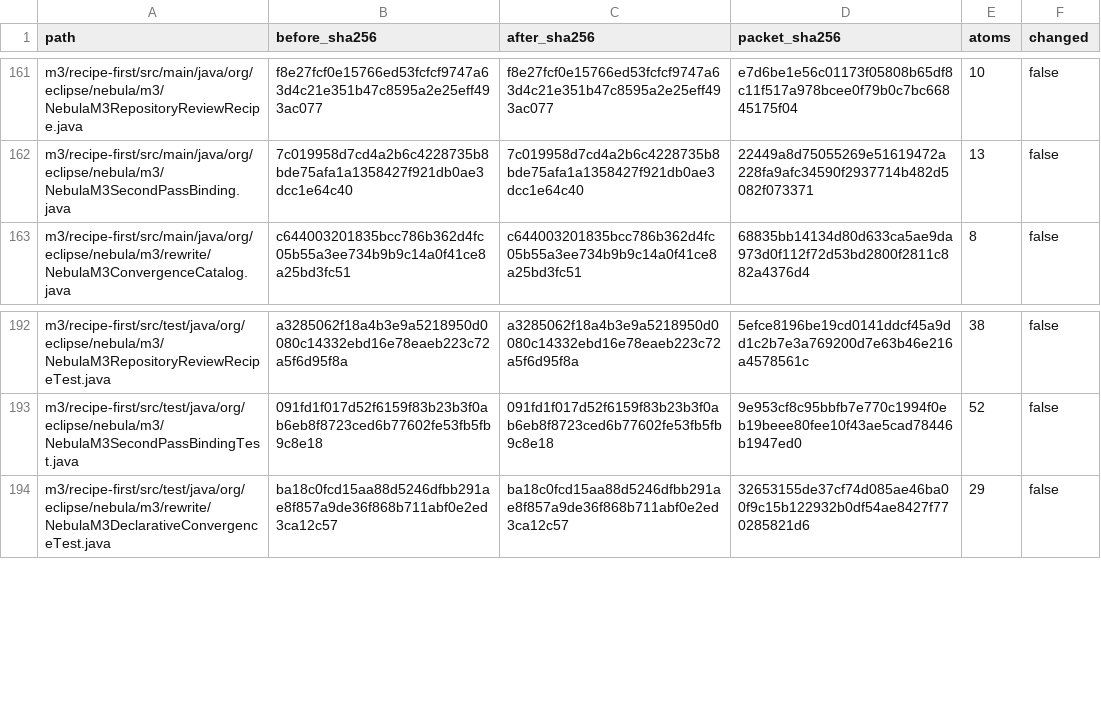
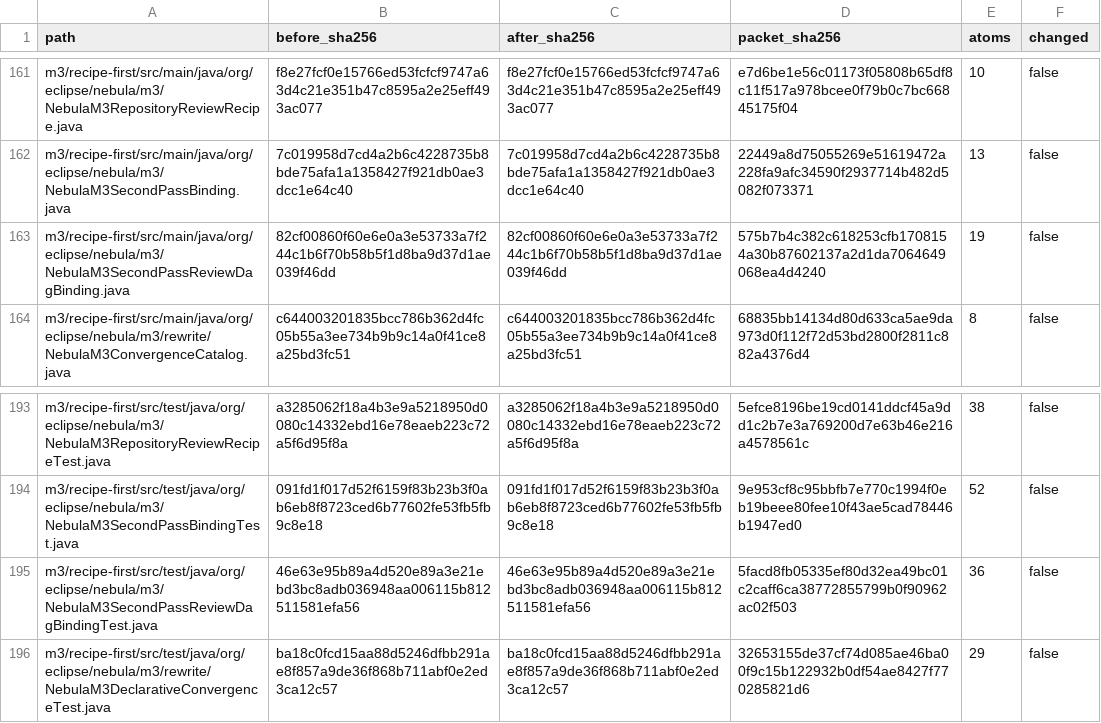
Before and after one commit to hsoliwal/nebula, a TSV file: .m3/statement-distillation-20261005/all-files.tsv, drawn as a sheet; only a part is shown, gaps mark what is left out.

Commit message:
Refresh full statement custody after DAG integration and retain authority contract test

```diff
--- a/.m3/statement-distillation-20261005/all-files.tsv
+++ b/.m3/statement-distillation-20261005/all-files.tsv
@@ -162,2 +162,3 @@ m3/recipe-first/src/main/java/org/eclipse/nebula/m3/NebulaM3RepositoryReviewReci
 m3/recipe-first/src/main/java/org/eclipse/nebula/m3/NebulaM3SecondPassBinding.java	7c019958d7cd4a2b6c4228735b8bde75afa1a1358427f921db0ae3dcc1e64c40	7c019958d7cd4a2b6c4228735b8bde75afa1a1358427f921db0ae3dcc1e64c40	22449a8d75055269e51619472a228fa9afc34590f2937714b482d5082f073371	13	false
+m3/recipe-first/src/main/java/org/eclipse/nebula/m3/NebulaM3SecondPassReviewDagBinding.java	82cf00860f60e6e0a3e53733a7f244c1b6f70b58b5f1d8ba9d37d1ae039f46dd	82cf00860f60e6e0a3e53733a7f244c1b6f70b58b5f1d8ba9d37d1ae039f46dd	575b7b4c382c618253cfb1708154a30b87602137a2d1da7064649068ea4d4240	19	false
 m3/recipe-first/src/main/java/org/eclipse/nebula/m3/rewrite/NebulaM3ConvergenceCatalog.java	c644003201835bcc786b362d4fc05b55a3ee734b9b9c14a0f41ce8a25bd3fc51	c644003201835bcc786b362d4fc05b55a3ee734b9b9c14a0f41ce8a25bd3fc51	68835bb14134d80d633ca5ae9da973d0f112f72d53bd2800f2811c882a4376d4	8	false
@@ -193,2 +194,3 @@ m3/recipe-first/src/test/java/org/eclipse/nebula/m3/NebulaM3RepositoryReviewReci
 m3/recipe-first/src/test/java/org/eclipse/nebula/m3/NebulaM3SecondPassBindingTest.java	091fd1f017d52f6159f83b23b3f0ab6eb8f8723ced6b77602fe53fb5fb9c8e18	091fd1f017d52f6159f83b23b3f0ab6eb8f8723ced6b77602fe53fb5fb9c8e18	9e953cf8c95bbfb7e770c1994f0eb19beee80fee10f43ae5cad78446b1947ed0	52	false
+m3/recipe-first/src/test/java/org/eclipse/nebula/m3/NebulaM3SecondPassReviewDagBindingTest.java	46e63e95b89a4d520e89a3e21ebd3bc8adb036948aa006115b812511581efa56	46e63e95b89a4d520e89a3e21ebd3bc8adb036948aa006115b812511581efa56	5facd8fb05335ef80d32ea49bc01c2caff6ca38772855799b0f90962ac02f503	36	false
 m3/recipe-first/src/test/java/org/eclipse/nebula/m3/rewrite/NebulaM3DeclarativeConvergenceTest.java	ba18c0fcd15aa88d5246dfbb291ae8f857a9de36f868b711abf0e2ed3ca12c57	ba18c0fcd15aa88d5246dfbb291ae8f857a9de36f868b711abf0e2ed3ca12c57	32653155de37cf74d085ae46ba00f9c15b122932b0df54ae8427f770285821d6	29	false
```
Also changed, not shown: 10 other files.
